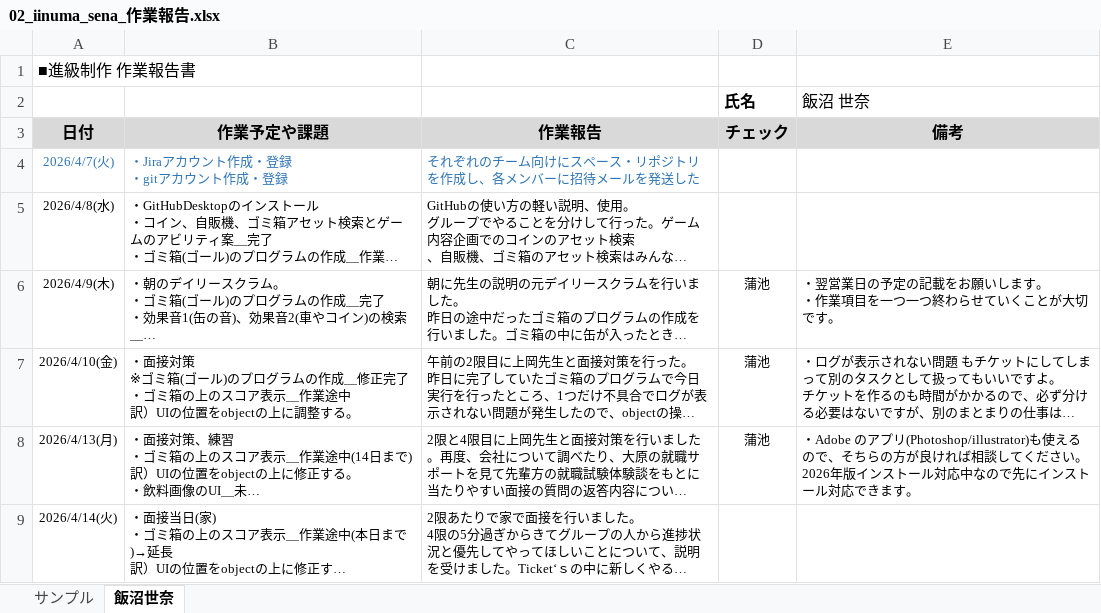
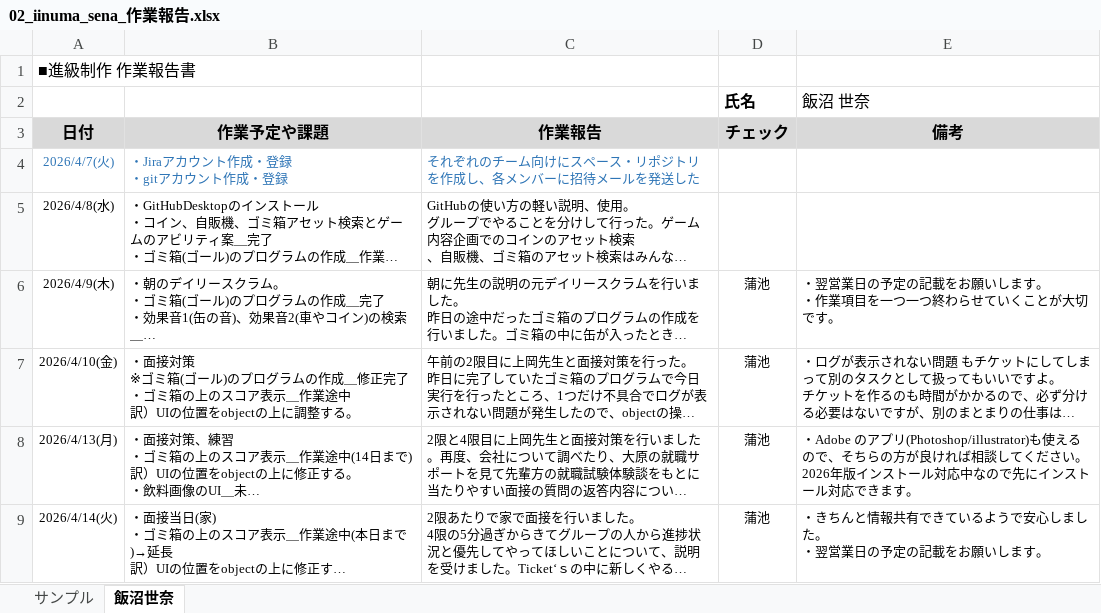
Before and after one commit to MasayaKAMACHI-o-hara/assignment2-uic-tickets, an Excel workbook: Reports/02_iinuma_sena_作業報告.xlsx, sheet 飯沼世奈, drawn as a sheet; long unchanged cells end in …; values as stored, in another font and other column widths than the file's, no borders; ↵ is a line break in a cell; the diff names each change by its address in the sheet, - before the commit and + after, or states it on an @@ line.

Commit message:
Update 02_iinuma_sena_作業報告.xlsx
報告を確認しコメントを記載しました。

```diff
--- a/Reports/02_iinuma_sena_作業報告.xlsx (sheet 飯沼世奈)
+++ b/Reports/02_iinuma_sena_作業報告.xlsx (sheet 飯沼世奈)
-D9 (チェック): (empty)
+D9 (チェック): 蒲池
-E9 (備考): (empty)
+E9 (備考): ・きちんと情報共有できているようで安心しました。 ↵ ・翌営業日の予定の記載をお願いします。
```
